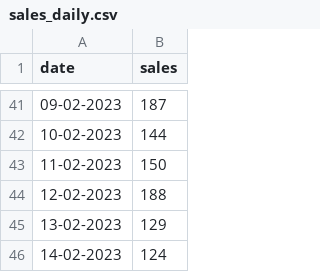
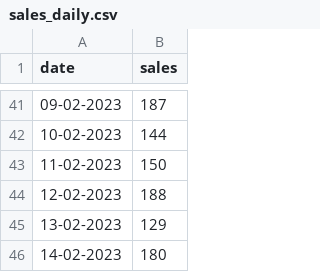
Before and after one commit to singamravibabu/batch-16to18, a CSV file: stats_and_tsa/sales_daily.csv, drawn as a sheet; only a part is shown, gaps mark what is left out.

Commit message:
stats and tsa

```diff
--- a/stats_and_tsa/sales_daily.csv
+++ b/stats_and_tsa/sales_daily.csv
@@ -45,2 +45,2 @@ date,sales
 13-02-2023,129
-14-02-2023,124
+14-02-2023,180
```
Also changed, not shown: 1 other file.
